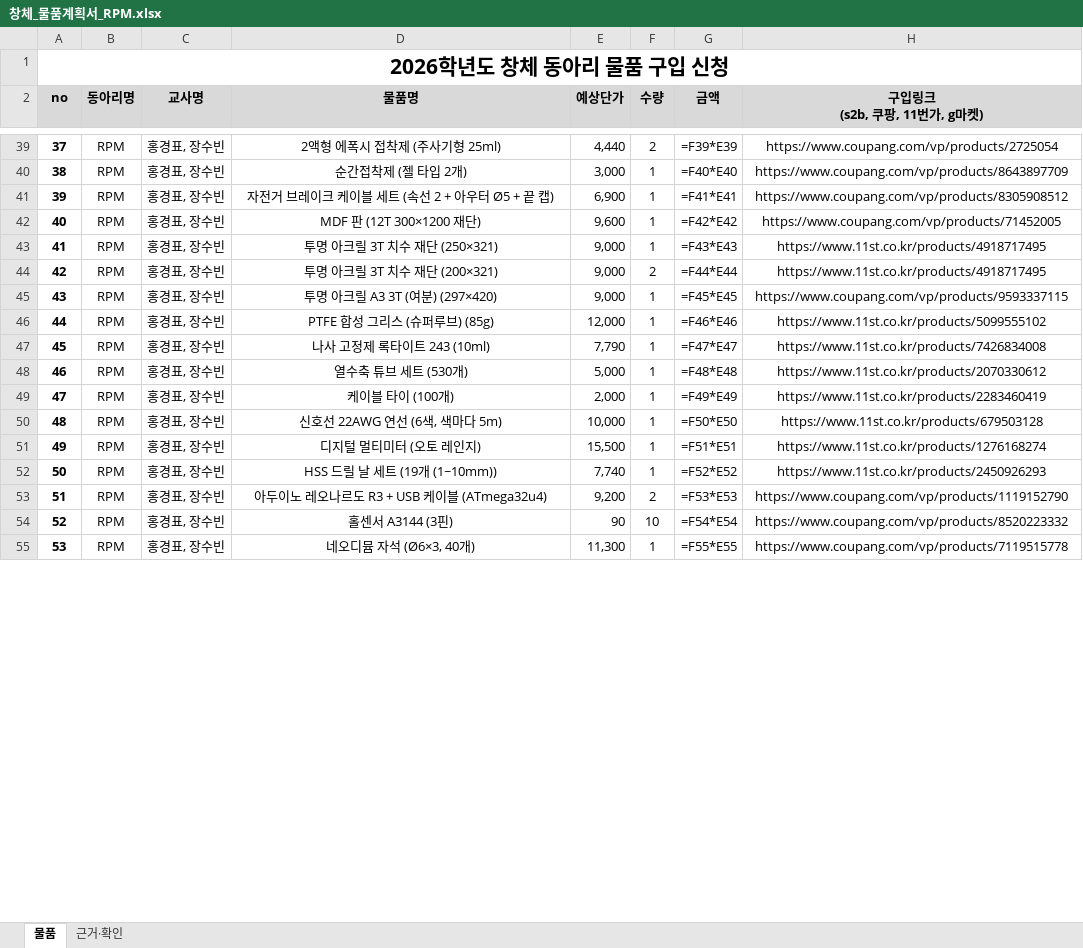
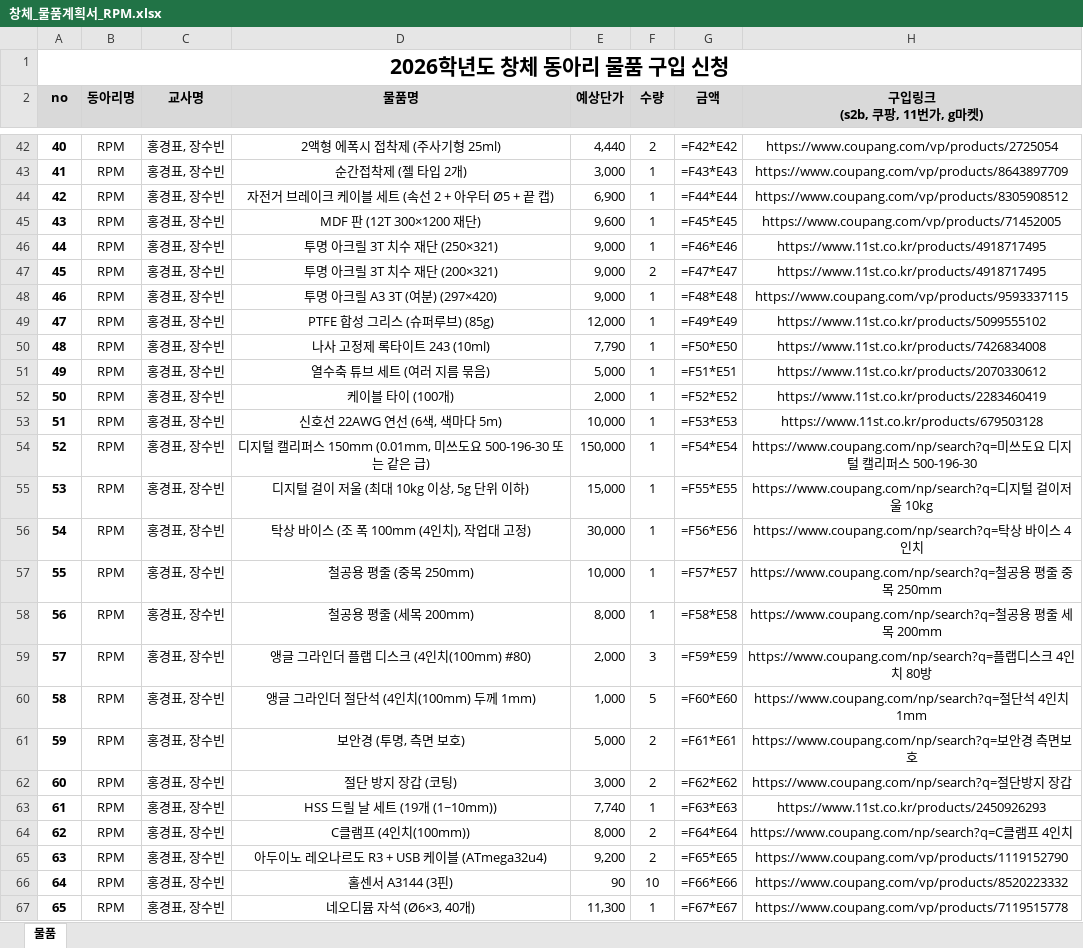
Before and after one commit to jang090623-alt/neo, an Excel workbook: v4/창체_물품계획서_RPM.xlsx, sheet 물품, drawn as a sheet; only a part is shown, gaps mark what is left out; values as stored, in another font and other column widths than the file's, no borders; formulas without a stored value are shown as written; addresses are those after the commit; the diff covers the shown part only; the diff names each change by its address in the sheet, - before the commit and + after, or states it on an @@ line.

```diff
--- a/v4/창체_물품계획서_RPM.xlsx (sheet 물품)
+++ b/v4/창체_물품계획서_RPM.xlsx (sheet 물품)
-sheet tab: 근거·확인
@@ column A (no) renumbered between rows 7 and 81 @@
-G42 (금액): =F39*E39
+G42 (금액): =F42*E42
-G43 (금액): =F40*E40
+G43 (금액): =F43*E43
-G44 (금액): =F41*E41
+G44 (금액): =F44*E44
-G45 (금액): =F42*E42
+G45 (금액): =F45*E45
-G46 (금액): =F43*E43
+G46 (금액): =F46*E46
-G47 (금액): =F44*E44
+G47 (금액): =F47*E47
-G48 (금액): =F45*E45
+G48 (금액): =F48*E48
-G49 (금액): =F46*E46
+G49 (금액): =F49*E49
-G50 (금액): =F47*E47
+G50 (금액): =F50*E50
-D51 (물품명): 열수축 튜브 세트 (530개)
+D51 (물품명): 열수축 튜브 세트 (여러 지름 묶음)
-G51 (금액): =F48*E48
+G51 (금액): =F51*E51
-G52 (금액): =F49*E49
+G52 (금액): =F52*E52
-G53 (금액): =F50*E50
+G53 (금액): =F53*E53
+row 54: 52 | RPM | 홍경표, 장수빈 | 디지털 캘리퍼스 150mm (0.01mm, 미쓰도요 500-196-30 또는 같은 급) | 150,000 | 1 | =F54*E54 | https://www.coupang.com/np/search?q=미쓰도요 디지털 캘리퍼스 500-196-30
-D55 (물품명): 디지털 멀티미터 (오토 레인지)
+D55 (물품명): 디지털 걸이 저울 (최대 10kg 이상, 5g 단위 이하)
-E55 (예상단가): 15,500
+E55 (예상단가): 15,000
-G55 (금액): =F51*E51
+G55 (금액): =F55*E55
-H55 (구입링크 (s2b, 쿠팡, 11번가, g마켓)): https://www.11st.co.kr/products/1276168274
+H55 (구입링크 (s2b, 쿠팡, 11번가, g마켓)): https://www.coupang.com/np/search?q=디지털 걸이저울 10kg
+row 56: 54 | RPM | 홍경표, 장수빈 | 탁상 바이스 (조 폭 100mm (4인치), 작업대 고정) | 30,000 | 1 | =F56*E56 | https://www.coupang.com/np/search?q=탁상 바이스 4인치
+row 57: 55 | RPM | 홍경표, 장수빈 | 철공용 평줄 (중목 250mm) | 10,000 | 1 | =F57*E57 | https://www.coupang.com/np/search?q=철공용 평줄 중목 250mm
+row 58: 56 | RPM | 홍경표, 장수빈 | 철공용 평줄 (세목 200mm) | 8,000 | 1 | =F58*E58 | https://www.coupang.com/np/search?q=철공용 평줄 세목 200mm
+row 59: 57 | RPM | 홍경표, 장수빈 | 앵글 그라인더 플랩 디스크 (4인치(100mm) #80) | 2,000 | 3 | =F59*E59 | https://www.coupang.com/np/search?q=플랩디스크 4인치 80방
+row 60: 58 | RPM | 홍경표, 장수빈 | 앵글 그라인더 절단석 (4인치(100mm) 두께 1mm) | 1,000 | 5 | =F60*E60 | https://www.coupang.com/np/search?q=절단석 4인치 1mm
+row 61: 59 | RPM | 홍경표, 장수빈 | 보안경 (투명, 측면 보호) | 5,000 | 2 | =F61*E61 | https://www.coupang.com/np/search?q=보안경 측면보호
+row 62: 60 | RPM | 홍경표, 장수빈 | 절단 방지 장갑 (코팅) | 3,000 | 2 | =F62*E62 | https://www.coupang.com/np/search?q=절단방지 장갑
-G63 (금액): =F52*E52
+G63 (금액): =F63*E63
+row 64: 62 | RPM | 홍경표, 장수빈 | C클램프 (4인치(100mm)) | 8,000 | 2 | =F64*E64 | https://www.coupang.com/np/search?q=C클램프 4인치
-G65 (금액): =F53*E53
+G65 (금액): =F65*E65
-G66 (금액): =F54*E54
+G66 (금액): =F66*E66
-G67 (금액): =F55*E55
+G67 (금액): =F67*E67
```
Also changed, not shown: 4 added rows, 2 removed rows and 52 edited cells elsewhere in this sheet, 5 other files.
